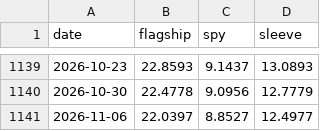
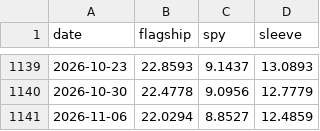
Before and after one commit to kerdoscapital/kerdos-site, a CSV file: flagship/equity.csv, drawn as a sheet; only a part is shown, gaps mark what is left out.

```diff
--- a/flagship/equity.csv
+++ b/flagship/equity.csv
@@ -1140,2 +1140,2 @@ date,flagship,spy,sleeve
 2026-10-30,22.4778,9.0956,12.7779
-2026-11-06,22.0397,8.8527,12.4977
+2026-11-06,22.0294,8.8527,12.4859
```
Also changed, not shown: bitcoin/equity.csv, bitcoin/history.csv, 9 other files.
